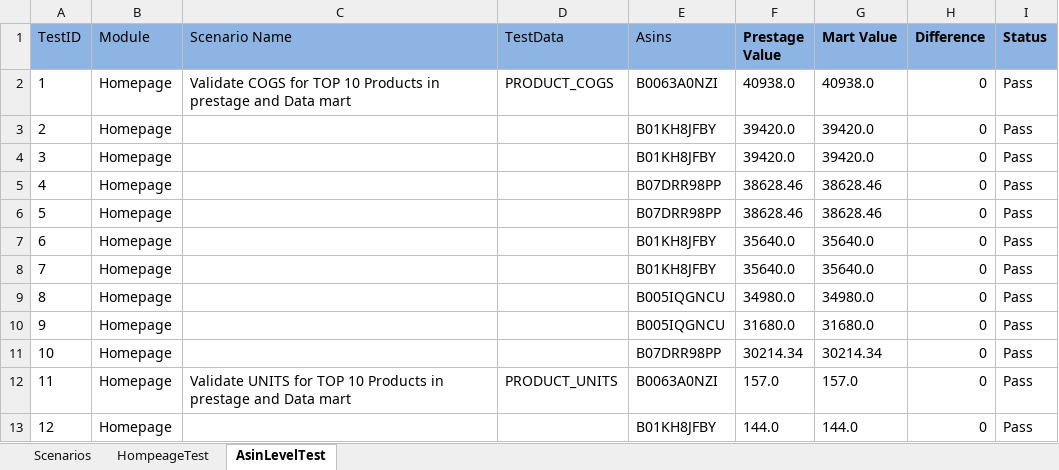
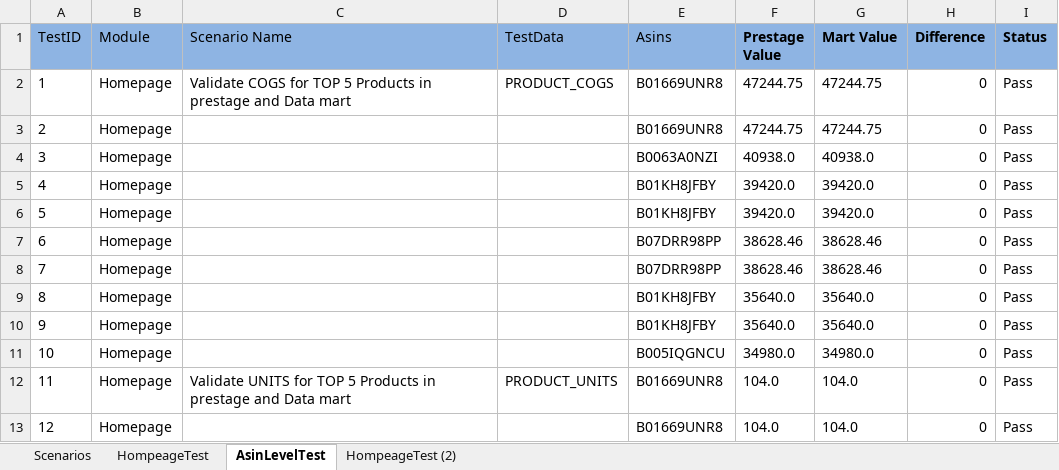
Before and after one commit to spadeinfotech/SU_Repo, an Excel workbook: i2o_SU_SanityBQTest/Testcases/testscenarios-cedar.xlsx, sheet AsinLevelTest, drawn as a sheet; only a part is shown; values as stored, in another font and other column widths than the file's, no borders; table styles not drawn; the diff covers the shown part only; the diff names each change by its address in the sheet, - before the commit and + after, or states it on an @@ line.

```diff
--- a/i2o_SU_SanityBQTest/Testcases/testscenarios-cedar.xlsx (sheet AsinLevelTest)
+++ b/i2o_SU_SanityBQTest/Testcases/testscenarios-cedar.xlsx (sheet AsinLevelTest)
+sheet tab: HompeageTest (2)
-C2 (Scenario Name): …for TOP 10 Products in…
+C2 (Scenario Name): …for TOP 5 Products in…
-E2 (Asins): B0063A0NZI
+E2 (Asins): B01669UNR8
-F2 (Prestage Value): 40938.0
+F2 (Prestage Value): 47244.75
-G2 (Mart Value): 40938.0
+G2 (Mart Value): 47244.75
-E3 (Asins): B01KH8JFBY
+E3 (Asins): B01669UNR8
-F3 (Prestage Value): 39420.0
+F3 (Prestage Value): 47244.75
-G3 (Mart Value): 39420.0
+G3 (Mart Value): 47244.75
-E4 (Asins): B01KH8JFBY
+E4 (Asins): B0063A0NZI
-F4 (Prestage Value): 39420.0
+F4 (Prestage Value): 40938.0
-G4 (Mart Value): 39420.0
+G4 (Mart Value): 40938.0
-E5:E6 (Asins): B07DRR98PP
+E5:E6 (Asins): B01KH8JFBY
-F5:F6 (Prestage Value): 38628.46
+F5:F6 (Prestage Value): 39420.0
-G5:G6 (Mart Value): 38628.46
+G5:G6 (Mart Value): 39420.0
-E7:E8 (Asins): B01KH8JFBY
+E7:E8 (Asins): B07DRR98PP
-F7:F8 (Prestage Value): 35640.0
+F7:F8 (Prestage Value): 38628.46
-G7:G8 (Mart Value): 35640.0
+G7:G8 (Mart Value): 38628.46
-E9:E10 (Asins): B005IQGNCU
+E9:E10 (Asins): B01KH8JFBY
-F9 (Prestage Value): 34980.0
+F9 (Prestage Value): 35640.0
-G9 (Mart Value): 34980.0
+G9 (Mart Value): 35640.0
-F10 (Prestage Value): 31680.0
+F10 (Prestage Value): 35640.0
-G10 (Mart Value): 31680.0
+G10 (Mart Value): 35640.0
-E11 (Asins): B07DRR98PP
+E11 (Asins): B005IQGNCU
-F11 (Prestage Value): 30214.34
+F11 (Prestage Value): 34980.0
-G11 (Mart Value): 30214.34
+G11 (Mart Value): 34980.0
-C12 (Scenario Name): …for TOP 10 Products in…
+C12 (Scenario Name): …for TOP 5 Products in…
-E12 (Asins): B0063A0NZI
+E12 (Asins): B01669UNR8
-F12 (Prestage Value): 157.0
+F12 (Prestage Value): 104.0
-G12 (Mart Value): 157.0
+G12 (Mart Value): 104.0
-E13 (Asins): B01KH8JFBY
+E13 (Asins): B01669UNR8
-F13 (Prestage Value): 144.0
+F13 (Prestage Value): 104.0
-G13 (Mart Value): 144.0
+G13 (Mart Value): 104.0
```
Also changed, not shown: 24 edited cells elsewhere in this sheet, sheet HompeageTest, sheet Scenarios, i2o_SU_SanityBQTest/Testcases/testscenarios-victrola.xlsx, i2o_SU_SanityBQTest/Testcases/testscenarios.xlsx, 43 other files.
